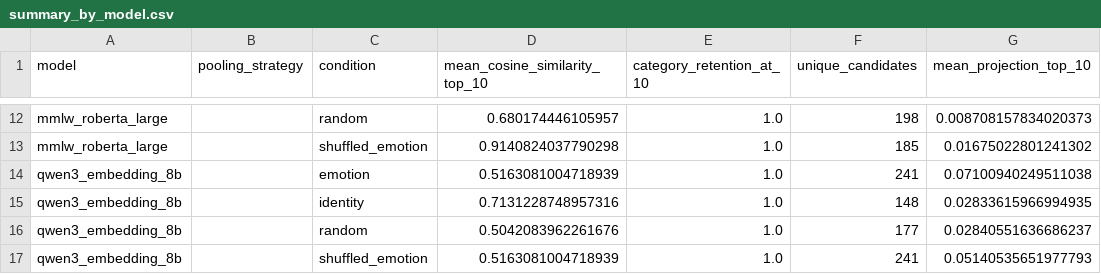
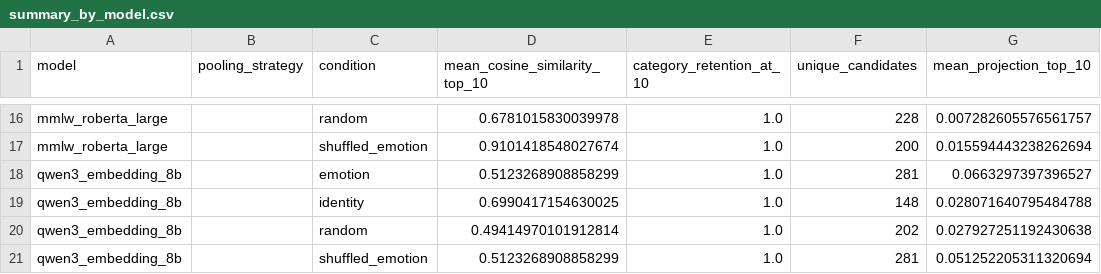
Before and after one commit to macbehnke/emotional-directions, a CSV file: outputs/three_models/summary_by_model.csv, drawn as a sheet; only a part is shown, gaps mark what is left out; addresses are those after the commit; the diff covers the shown part only; the diff names each change by its address in the sheet, - before the commit and + after, or states it on an @@ line.

```diff
--- a/outputs/three_models/summary_by_model.csv
+++ b/outputs/three_models/summary_by_model.csv
-D16 (mean_cosine_similarity_top_10): 0.680174446105957
+D16 (mean_cosine_similarity_top_10): 0.6781015830039978
-F16 (unique_candidates): 198
+F16 (unique_candidates): 228
-G16 (mean_projection_top_10): 0.008708157834020373
+G16 (mean_projection_top_10): 0.007282605576561757
-D17 (mean_cosine_similarity_top_10): 0.9140824037790298
+D17 (mean_cosine_similarity_top_10): 0.9101418548027674
-F17 (unique_candidates): 185
+F17 (unique_candidates): 200
-G17 (mean_projection_top_10): 0.01675022801241302
+G17 (mean_projection_top_10): 0.015594443238262694
-D18 (mean_cosine_similarity_top_10): 0.5163081004718939
+D18 (mean_cosine_similarity_top_10): 0.5123268908858299
-F18 (unique_candidates): 241
+F18 (unique_candidates): 281
-G18 (mean_projection_top_10): 0.07100940249511038
+G18 (mean_projection_top_10): 0.0663297397396527
-D19 (mean_cosine_similarity_top_10): 0.7131228748957316
+D19 (mean_cosine_similarity_top_10): 0.6990417154630025
-G19 (mean_projection_top_10): 0.02833615966994935
+G19 (mean_projection_top_10): 0.028071640795484788
-D20 (mean_cosine_similarity_top_10): 0.5042083962261676
+D20 (mean_cosine_similarity_top_10): 0.49414970101912814
-F20 (unique_candidates): 177
+F20 (unique_candidates): 202
-G20 (mean_projection_top_10): 0.02840551636686237
+G20 (mean_projection_top_10): 0.027927251192430638
-D21 (mean_cosine_similarity_top_10): 0.5163081004718939
+D21 (mean_cosine_similarity_top_10): 0.5123268908858299
-F21 (unique_candidates): 241
+F21 (unique_candidates): 281
-G21 (mean_projection_top_10): 0.05140535651977793
+G21 (mean_projection_top_10): 0.051252205311320694
```
Also changed, not shown: 4 added rows and 27 edited cells elsewhere in this file, outputs/three_models/summary_by_strategy.csv, 4 other files.
